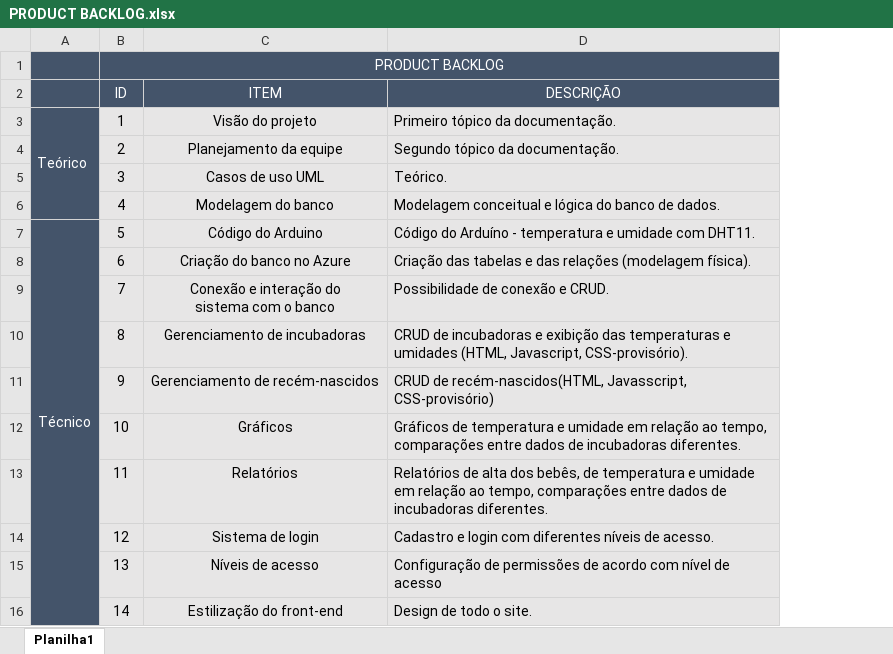
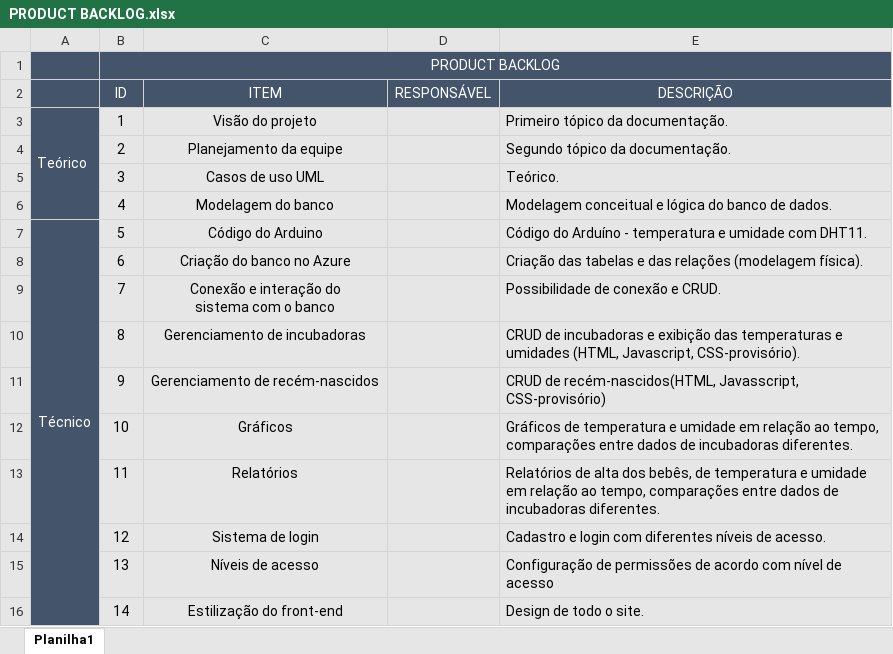
Before and after one commit to YudiG12/grupo-bandtec, an Excel workbook: Documentação/PRODUCT BACKLOG.xlsx, sheet Planilha1, drawn as a sheet; values as stored, in another font and other column widths than the file's, no borders; the diff names each change by its address in the sheet, - before the commit and + after, or states it on an @@ line.

```diff
--- a/Documentação/PRODUCT BACKLOG.xlsx (sheet Planilha1)
+++ b/Documentação/PRODUCT BACKLOG.xlsx (sheet Planilha1)
+column D (RESPONSÁVEL), empty
```
Also changed, not shown: Documentação/Sprints - planejamento ágil.xlsx.
